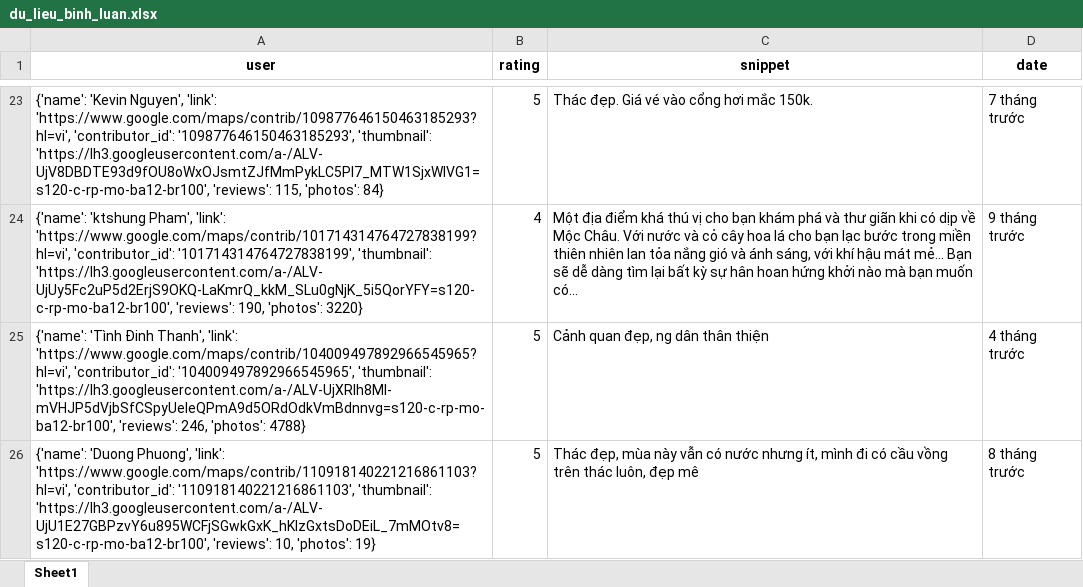
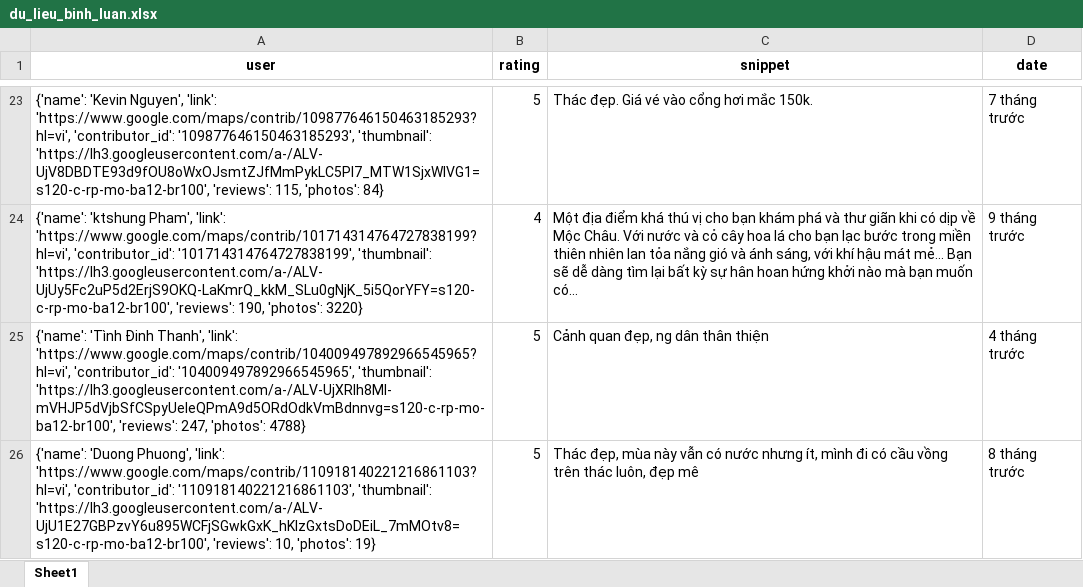
Before and after one commit to askjhfmlsrhgnojsfbg/main.py, an Excel workbook: du_lieu_binh_luan.xlsx, sheet Sheet1, drawn as a sheet; only a part is shown, gaps mark what is left out; values as stored, in another font and other column widths than the file's, no borders; the diff covers the shown part only; the diff names each change by its address in the sheet, - before the commit and + after, or states it on an @@ line.

```diff
--- a/du_lieu_binh_luan.xlsx (sheet Sheet1)
+++ b/du_lieu_binh_luan.xlsx (sheet Sheet1)
-A25 (user): …'https://lh3.googleusercontent.com/a-/ALV-UjXRIh8MI-mVHJP5dVjbSfCSpyUeIeQPmA9d5ORdOdkVmBdnnvg=s120-c-rp-mo-ba12-br100', 'reviews': 246, 'photos': 4788}
+A25 (user): …'https://lh3.googleusercontent.com/a-/ALV-UjXRIh8MI-mVHJP5dVjbSfCSpyUeIeQPmA9d5ORdOdkVmBdnnvg=s120-c-rp-mo-ba12-br100', 'reviews': 247, 'photos': 4788}
```
Also changed, not shown: 3 edited cells elsewhere in this sheet.
